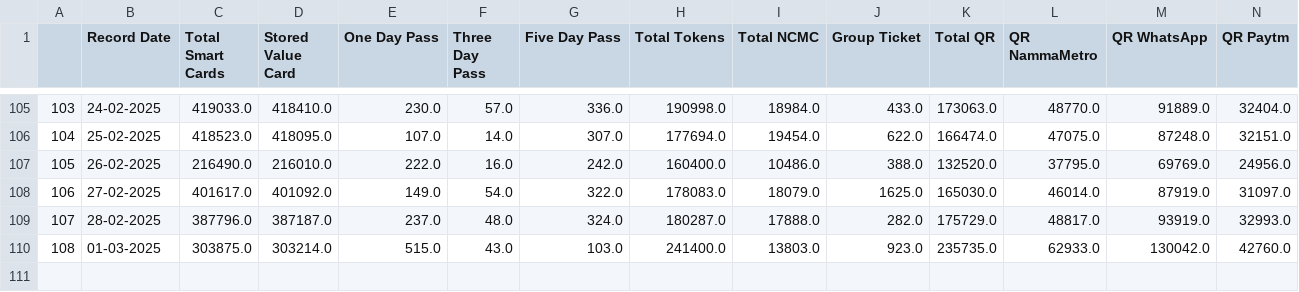
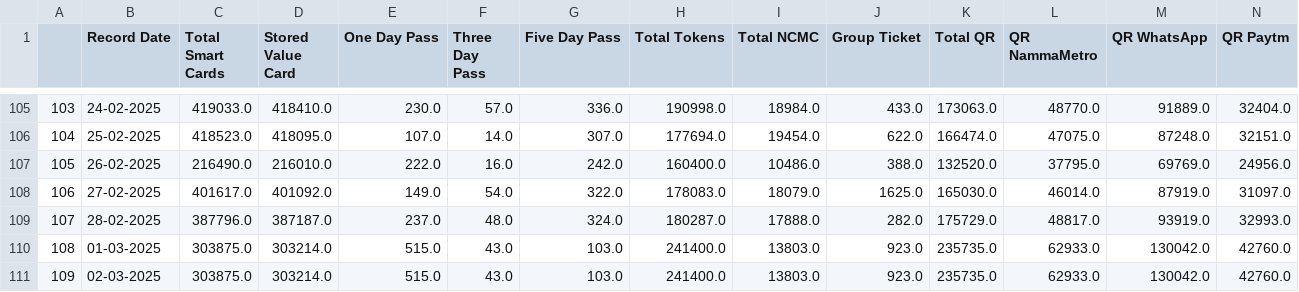
Before and after one commit to thecont1/namma-metro-ridership-tracker, a CSV file: NammaMetro_Ridership_Dataset.csv, drawn as a sheet; only a part is shown, gaps mark what is left out; the diff names each change by its address in the sheet, - before the commit and + after, or states it on an @@ line.

Commit message:
daily dataset append

```diff
--- a/NammaMetro_Ridership_Dataset.csv
+++ b/NammaMetro_Ridership_Dataset.csv
+row 111: 109 | 02-03-2025 | 303875.0 | 303214.0 | 515.0 | 43.0 | 103.0 | 241400.0 | 13803.0 | 923.0 | 235735.0 | 62933.0 | 130042.0 | 42760.0
```
